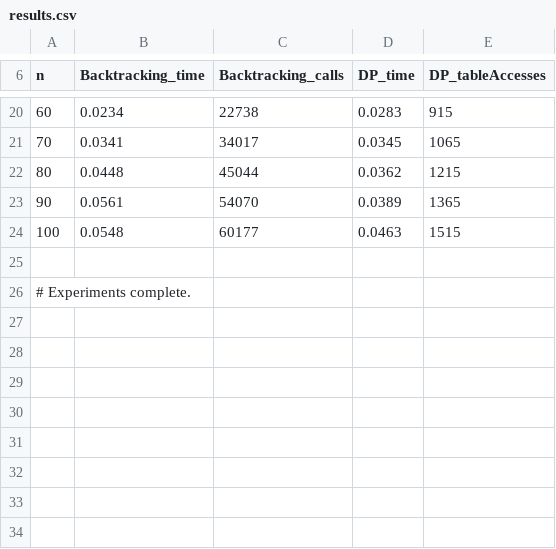
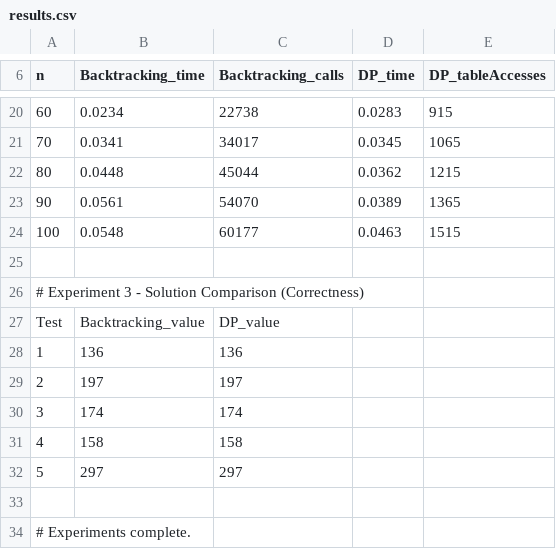
Before and after one commit to CoMm4nDo-1/COT-5405, a CSV file: results.csv, drawn as a sheet; only a part is shown, gaps mark what is left out; the diff names each change by its address in the sheet, - before the commit and + after, or states it on an @@ line.

Commit message:
Added Experiment 3

```diff
--- a/results.csv
+++ b/results.csv
+row 26: # Experiment 3 - Solution Comparison (Correctness)
+row 27: Test | Backtracking_value | DP_value
+row 28: 1 | 136 | 136
+row 29: 2 | 197 | 197
+row 30: 3 | 174 | 174
+row 31: 4 | 158 | 158
+row 32: 5 | 297 | 297
+row 33: (empty)
```
Also changed, not shown: 5 other files.
